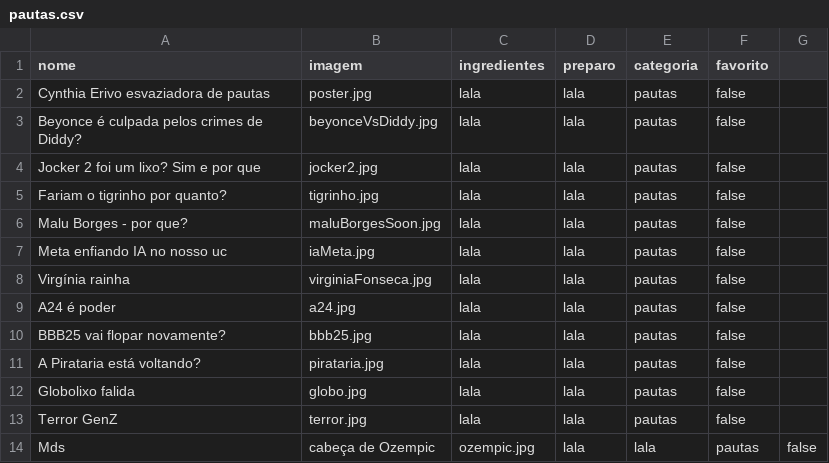
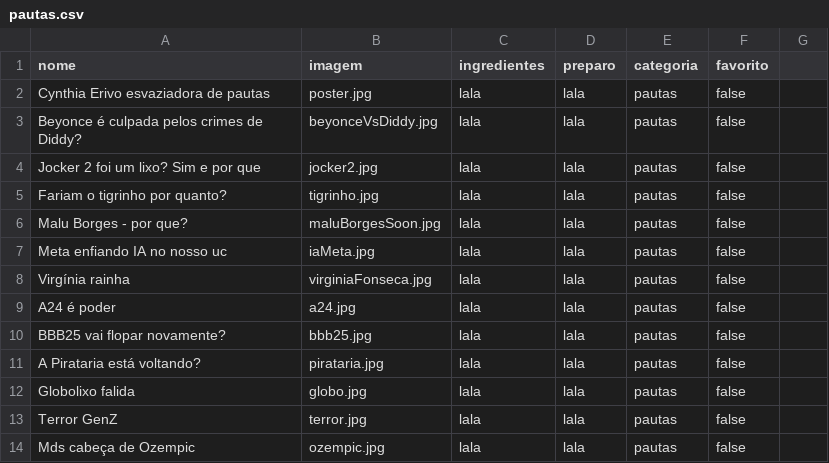
Before and after one commit to Shahdaddana/pautasPodcast, a CSV file: pautas.csv, drawn as a sheet; removed rows and columns are numbered as before the commit, all else as after; the diff names each change by its address in the sheet, - before the commit and + after, or states it on an @@ line.

Commit message:
Update pautas.csv

```diff
--- a/pautas.csv
+++ b/pautas.csv
-row 14: Mds | cabeça de Ozempic | ozempic.jpg | lala | lala | pautas | false
+row 14: Mds cabeça de Ozempic | ozempic.jpg | lala | lala | pautas | false
```
